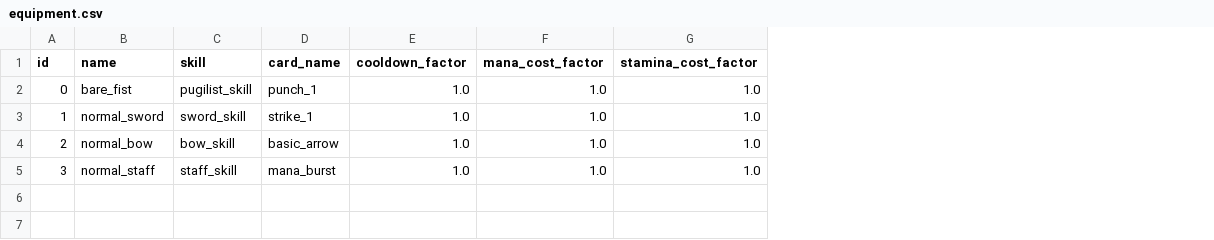
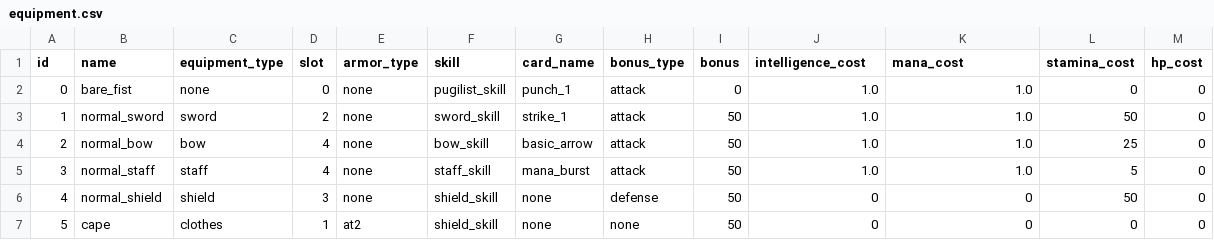
Before and after one commit to emilioparker/gaia_game_server, a CSV file: game_server/definitions/equipment.csv, drawn as a sheet; only a part is shown; removed rows and columns are numbered as before the commit, all else as after; rows hold the shown columns only; the diff names each change by its address in the sheet, - before the commit and + after, or states it on an @@ line.

Commit message:
damage types

```diff
--- a/game_server/definitions/equipment.csv
+++ b/game_server/definitions/equipment.csv
+column C (equipment_type), rows 2-5: none | sword | bow | staff
+column D (slot), rows 2-5: 0 | 2 | 4 | 4
+column E (armor_type), rows 2-5: all none
-column E (cooldown_factor), rows 2-5: all 1.0
+column H (bonus_type), rows 2-5: all attack
+column I (bonus), rows 2-5: 0 | 50 | 50 | 50
+column L (stamina_cost), rows 2-5: 0 | 50 | 25 | 5
+column M (hp_cost), rows 2-5: all 0
-J1: mana_cost_factor
+J1: intelligence_cost
-K1: stamina_cost_factor
+K1: mana_cost
+row 6: 4 | normal_shield | shield | 3 | none | shield_skill | none | defense | 50 | 0 | 0 | 50 | 0
+row 7: 5 | cape | clothes | 1 | at2 | shield_skill | none | none | 50 | 0 | 0 | 0 | 0
```
Also changed, not shown: game_server/definitions/cards.csv, game_server/definitions/professions.csv, 23 other files.
